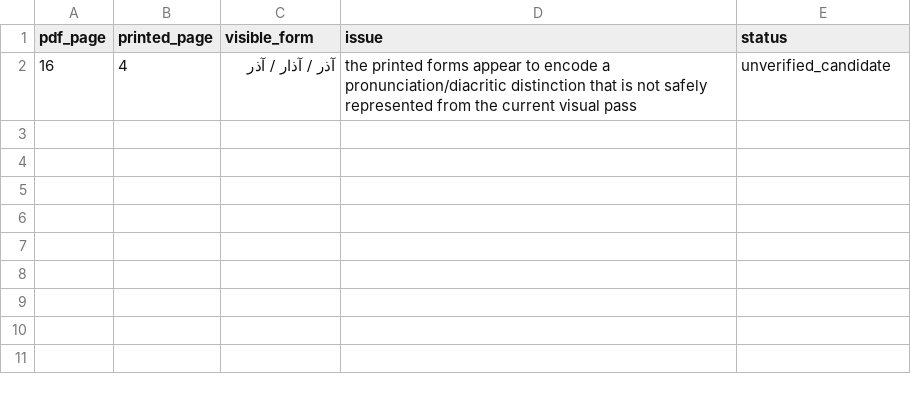
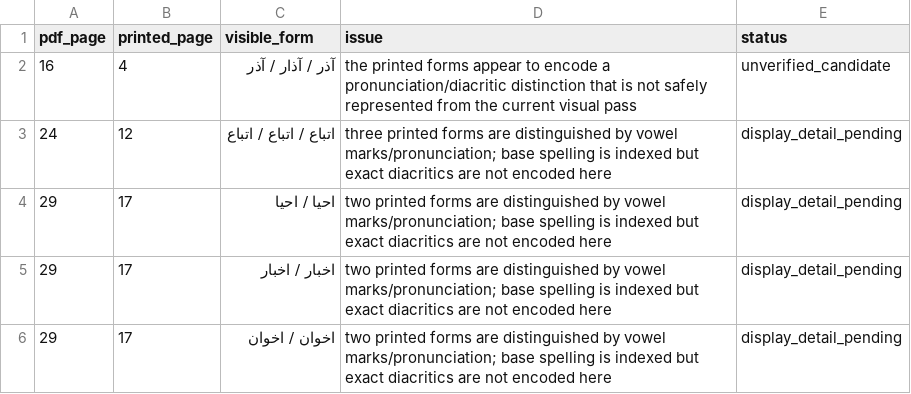
Before and after one commit to mohamadadelfa-gif/Translation, a CSV file: translation-references/najafi/qc/unverified-headwords.csv, drawn as a sheet.

Commit message:
Record Najafi display-detail uncertainties

```diff
--- a/translation-references/najafi/qc/unverified-headwords.csv
+++ b/translation-references/najafi/qc/unverified-headwords.csv
@@ -2 +2,5 @@ pdf_page,printed_page,visible_form,issue,status
 16,4,آذر / آذار / آذر,"the printed forms appear to encode a pronunciation/diacritic distinction that is not safely represented from the current visual pass",unverified_candidate
+24,12,اتباع / اتباع / اتباع,"three printed forms are distinguished by vowel marks/pronunciation; base spelling is indexed but exact diacritics are not encoded here",display_detail_pending
+29,17,احیا / احیا,"two printed forms are distinguished by vowel marks/pronunciation; base spelling is indexed but exact diacritics are not encoded here",display_detail_pending
+29,17,اخبار / اخبار,"two printed forms are distinguished by vowel marks/pronunciation; base spelling is indexed but exact diacritics are not encoded here",display_detail_pending
+29,17,اخوان / اخوان,"two printed forms are distinguished by vowel marks/pronunciation; base spelling is indexed but exact diacritics are not encoded here",display_detail_pending
```
